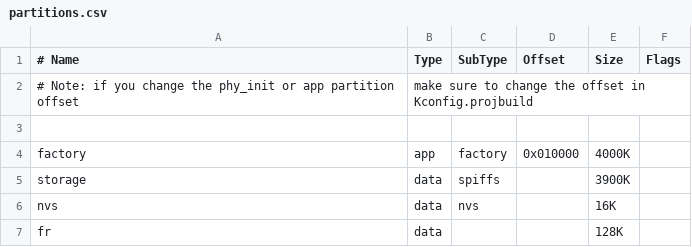
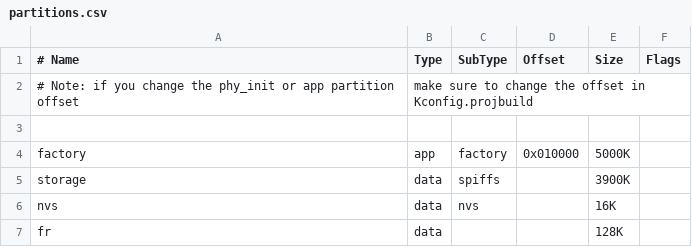
Before and after one commit to nhattran02/digital_cam_fw, a CSV file: partitions.csv, drawn as a sheet.

```diff
--- a/partitions.csv
+++ b/partitions.csv
@@ -3,3 +3,3 @@
 
-factory,  app,  factory,  0x010000,  4000K,
+factory,  app,  factory,  0x010000,  5000K,
 storage,   data,  spiffs,   ,          3900K,
```
Also changed, not shown: 29 other files.
